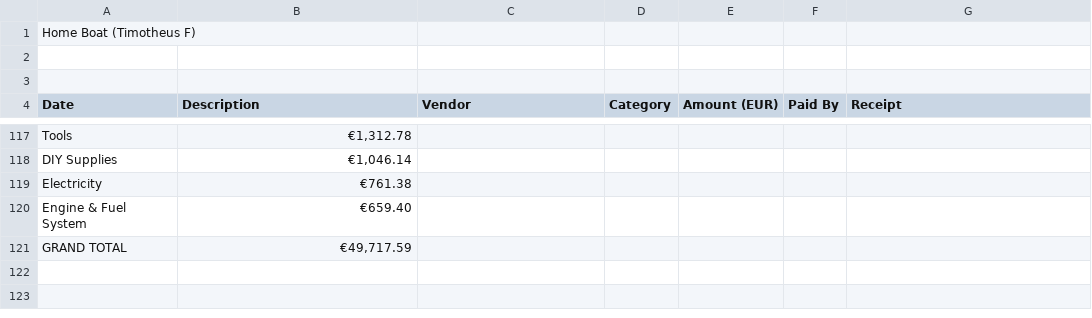
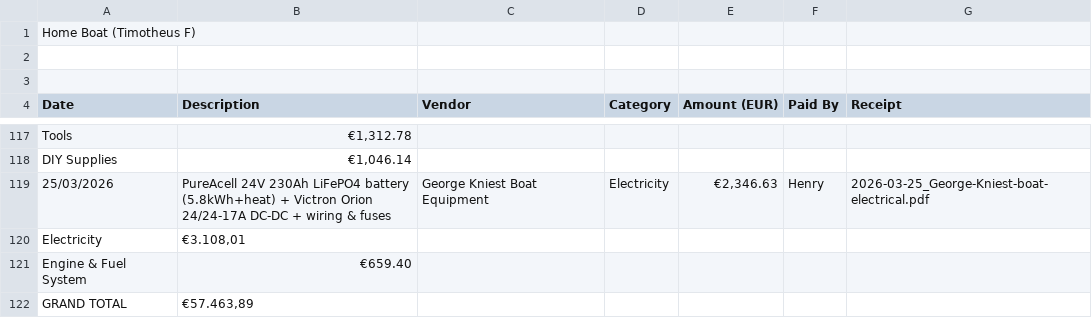
Before and after one commit to kokosthief/boat-dashboard, a CSV file: public/data/boat-timo-expenses.csv, drawn as a sheet; only a part is shown, gaps mark what is left out.

Commit message:
Add George Kniest electrical purchase: €2,346.63 (battery + DC-DC + wiring)

```diff
--- a/public/data/boat-timo-expenses.csv
+++ b/public/data/boat-timo-expenses.csv
@@ -118,4 +118,5 @@ Tools,"€1,312.78",,,,,
 DIY Supplies,"€1,046.14",,,,,
-Electricity,€761.38,,,,,
+25/03/2026,PureAcell 24V 230Ah LiFePO4 battery (5.8kWh+heat) + Victron Orion 24/24-17A DC-DC + wiring & fuses,George Kniest Boat Equipment,Electricity,"€2,346.63",Henry,2026-03-25_George-Kniest-boat-electrical.pdf
+Electricity,"€3.108,01",,,,,
 Engine & Fuel System,€659.40,,,,,
-GRAND TOTAL,"€49,717.59",,,,,
+GRAND TOTAL,"€57.463,89",,,,,
```
